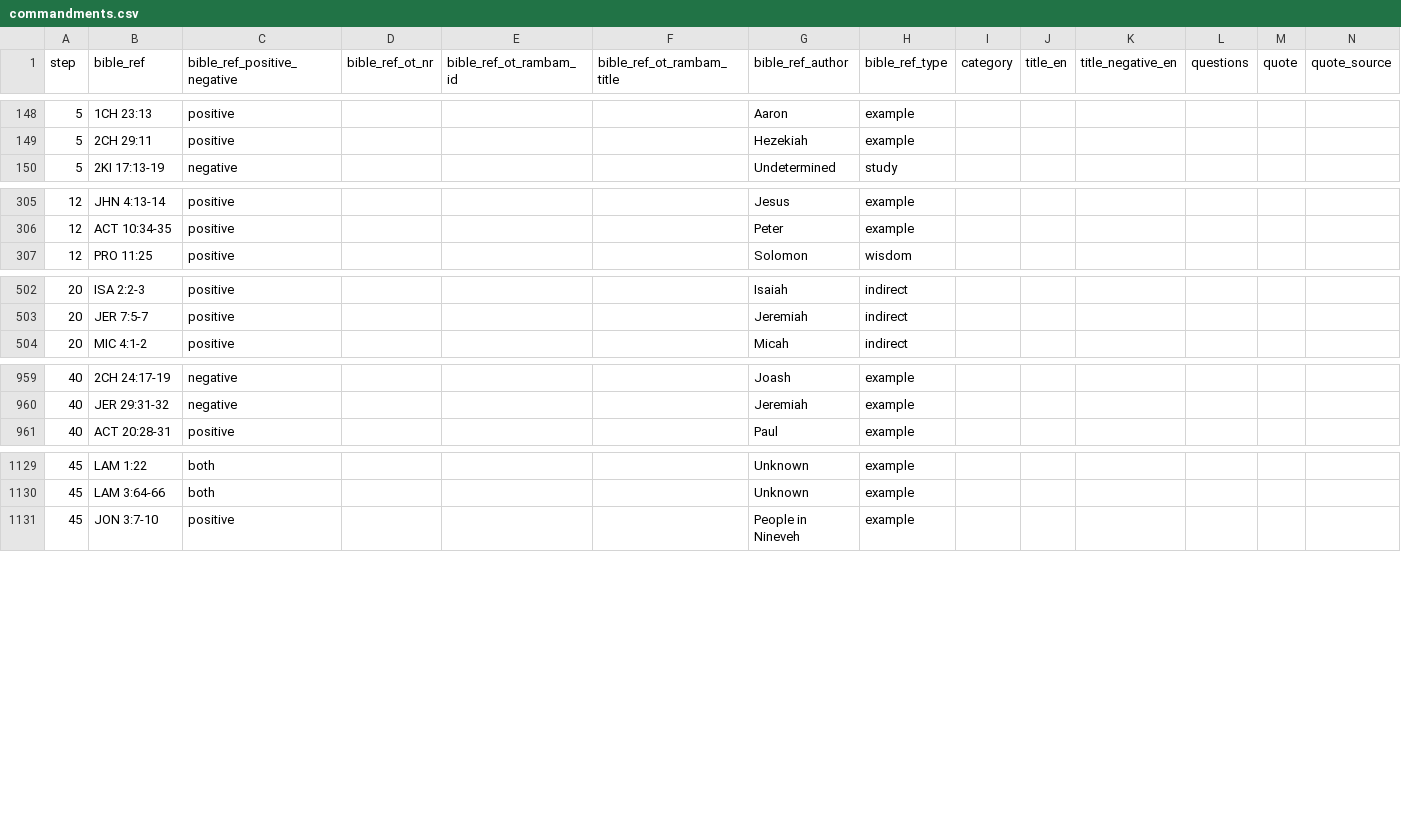
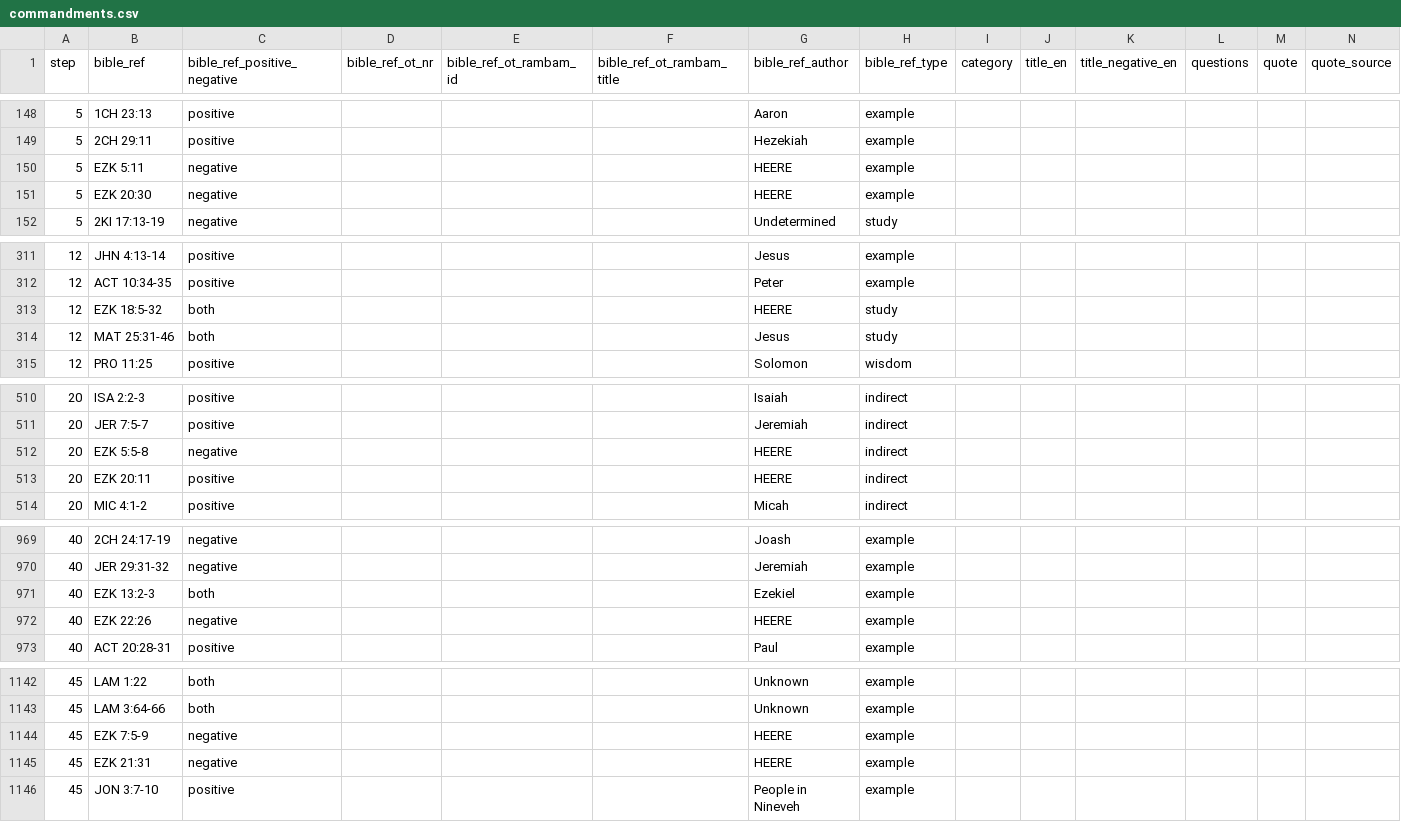
Before and after one commit to walkasjesus/walkasjesus_biblereferences, a CSV file: commandments.csv, drawn as a sheet; only a part is shown, gaps mark what is left out; the diff covers the shown part only.

Commit message:
Changes from 2021-11-14 08:08:00 until 20211127
A summary of all the changes made: (name;changes)

Merijn Visser (merijn@jesuscommandments.org);Added indirect bible reference “Ezekiel 5:5-8”.
Merijn Visser (merijn@jesuscommandments.org);Added example bible reference “Ezekiel 5:11”.
Merijn Visser (merijn@jesuscommandments.org);Added example bible reference “Ezekiel 7:5-9”.
Merijn Visser (merijn@jesuscommandments.org);Added example bible reference “Ezekiel 9:4-6”.
Merijn Visser (merijn@jesuscommandments.org);Added example bible reference “Ezekiel 13:2-3”.
Merijn Visser (merijn@jesuscommandments.org);Added indirect bible reference “Ezekiel 11:17-20”. Added indirect bible reference “Ezekiel 36:24-28”.
Merijn Visser (merijn@jesuscommandments.org);Added indirect bible reference “Ezekiel 22:30”.
Merijn Visser (merijn@jesuscommandments.org);Added direct bible reference “Ezekiel 18:5-9”.
Merijn Visser (merijn@jesuscommandments.org);Deleted direct bible reference “Ezekiel 18:5-9”. Added study bible reference “Ezekiel 18:5-9”. Added study bible reference “Matthew 25:31-46”. Added question “Read the study bible references, what is righteousness?”.
Merijn Visser (merijn@jesuscommandments.org);Changed Quote and Quote source. Changed End verse and Positive negative for study bible reference “Ezekiel 18:5-32”. Added question “What means righteousness for you?”. Changed Text for question “Read the study bible references, what is righteousness according to these passages?”.
Merijn Visser (merijn@jesuscommandments.org);Added indirect bible reference “Ezekiel 20:11”.
Merijn Visser (merijn@jesuscommandments.org);Added indirect bible reference “Ezekiel 20:11”.
Merijn Visser (merijn@jesuscommandments.org);Added direct bible reference “Ezekiel 20:12”.
Merijn Visser (merijn@jesuscommandments.org);Added example bible reference “Ezekiel 20:30”.
Merijn Visser (merijn@jesuscommandments.org);Added indirect bible reference “Ezekiel 21:26-27”.
Merijn Visser (merijn@jesuscommandments.org);Added example bible reference “Ezekiel 21:31”.
Merijn Visser (merijn@jesuscommandments.org);Added example bible reference “Ezekiel 22:26”.
Merijn Visser (merijn@jesuscommandments.org);Added example bible reference “Ezekiel 22:30”.

```diff
--- a/commandments.csv
+++ b/commandments.csv
@@ -149,2 +149,4 @@ step;bible_ref;bible_ref_positive_negative;bible_ref_ot_nr;bible_ref_ot_rambam_i
 5;2CH 29:11;positive;;;;Hezekiah;example;;;;;;
+5;EZK 5:11;negative;;;;HEERE;example;;;;;;
+5;EZK 20:30;negative;;;;HEERE;example;;;;;;
 5;2KI 17:13-19;negative;;;;Undetermined;study;;;;;;
@@ -306,2 +312,4 @@ step;bible_ref;bible_ref_positive_negative;bible_ref_ot_nr;bible_ref_ot_rambam_i
 12;ACT 10:34-35;positive;;;;Peter;example;;;;;;
+12;EZK 18:5-32;both;;;;HEERE;study;;;;;;
+12;MAT 25:31-46;both;;;;Jesus;study;;;;;;
 12;PRO 11:25;positive;;;;Solomon;wisdom;;;;;;
@@ -503,2 +511,4 @@ step;bible_ref;bible_ref_positive_negative;bible_ref_ot_nr;bible_ref_ot_rambam_i
 20;JER 7:5-7;positive;;;;Jeremiah;indirect;;;;;;
+20;EZK 5:5-8;negative;;;;HEERE;indirect;;;;;;
+20;EZK 20:11;positive;;;;HEERE;indirect;;;;;;
 20;MIC 4:1-2;positive;;;;Micah;indirect;;;;;;
@@ -960,2 +970,4 @@ step;bible_ref;bible_ref_positive_negative;bible_ref_ot_nr;bible_ref_ot_rambam_i
 40;JER 29:31-32;negative;;;;Jeremiah;example;;;;;;
+40;EZK 13:2-3;both;;;;Ezekiel;example;;;;;;
+40;EZK 22:26;negative;;;;HEERE;example;;;;;;
 40;ACT 20:28-31;positive;;;;Paul;example;;;;;;
@@ -1130,2 +1143,4 @@ step;bible_ref;bible_ref_positive_negative;bible_ref_ot_nr;bible_ref_ot_rambam_i
 45;LAM 3:64-66;both;;;;Unknown;example;;;;;;
+45;EZK 7:5-9;negative;;;;HEERE;example;;;;;;
+45;EZK 21:31;negative;;;;HEERE;example;;;;;;
 45;JON 3:7-10;positive;;;;People in Nineveh;example;;;;;;
```
Also changed, not shown: 11 added rows and 2 edited cells elsewhere in this file.
